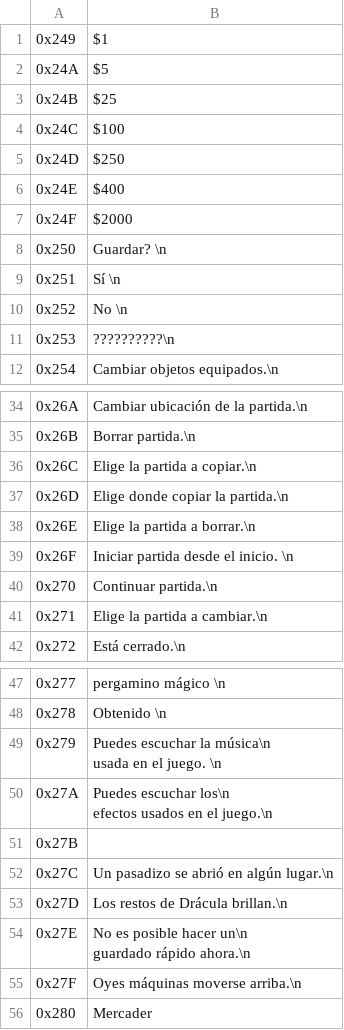
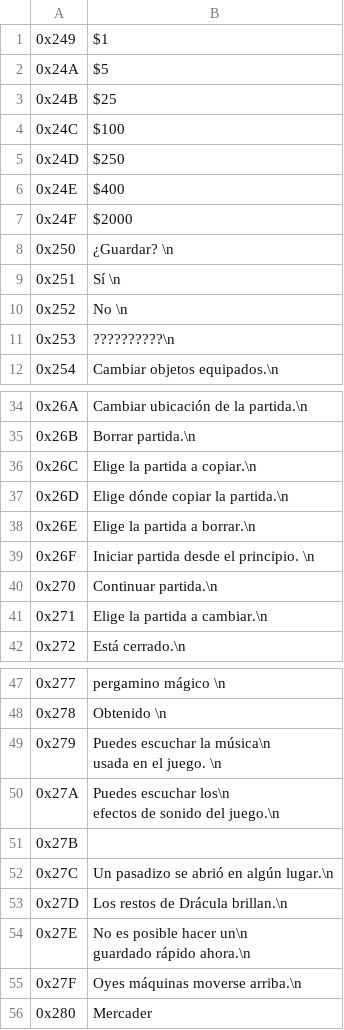
Before and after one commit to alexarroyoduque/hod-spanish, a CSV file: hod-texts-spanish/Menus.csv, drawn as a sheet; only a part is shown, gaps mark what is left out; ↵ is a line break in a cell; the diff covers the shown part only; the diff names each change by its address in the sheet, - before the commit and + after, or states it on an @@ line.

```diff
--- a/hod-texts-spanish/Menus.csv
+++ b/hod-texts-spanish/Menus.csv
-B8: Guardar? \n
+B8: ¿Guardar? \n
-B37: Elige donde copiar la partida.\n
+B37: Elige dónde copiar la partida.\n
-B39: Iniciar partida desde el inicio. \n
+B39: Iniciar partida desde el principio. \n
-B50: …los\n ↵ efectos usados en el juego.\n
+B50: …los\n ↵ efectos de sonido del juego.\n
```
Also changed, not shown: 12 edited cells elsewhere in this file, hod-texts-spanish/Events.csv, 3 other files.
